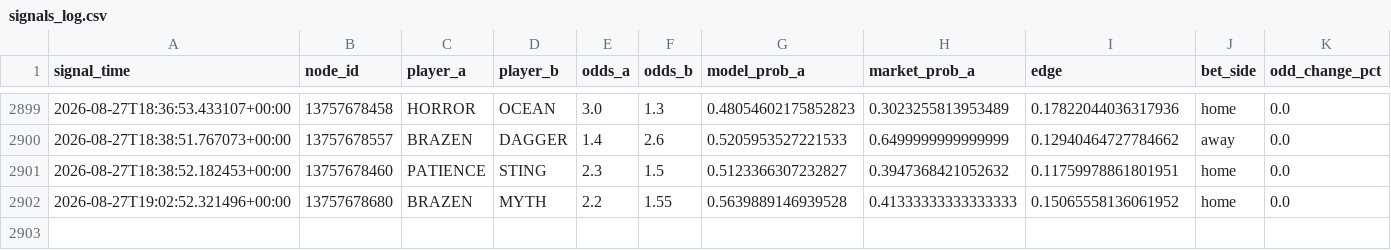
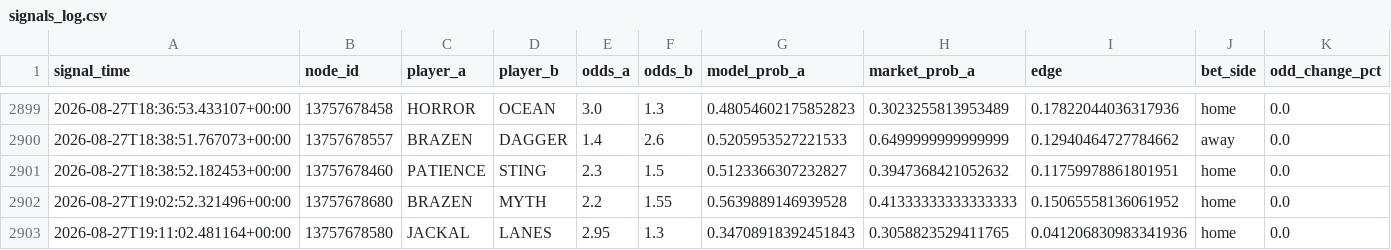
Before and after one commit to javarroba-cmd/proyecto-desde-cero, a CSV file: data/signals_log.csv, drawn as a sheet; only a part is shown, gaps mark what is left out; rows hold the shown columns only; the diff names each change by its address in the sheet, - before the commit and + after, or states it on an @@ line.

```diff
--- a/data/signals_log.csv
+++ b/data/signals_log.csv
+row 2903: 2026-08-27T19:11:02.481164+00:00 | 13757678580 | JACKAL | LANES | 2.95 | 1.3 | 0.34708918392451843 | 0.3058823529411765 | 0.041206830983341936 | home | 0.0
```
